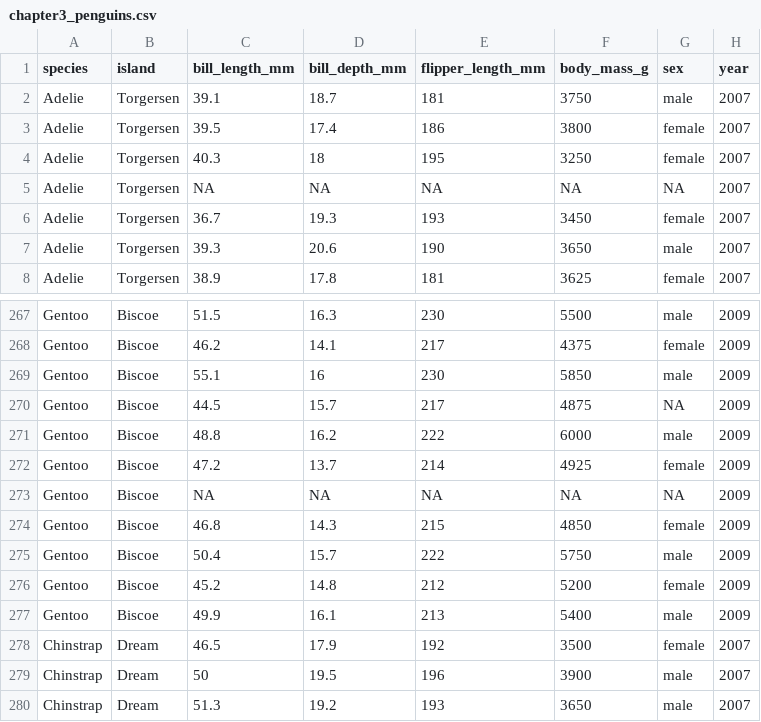
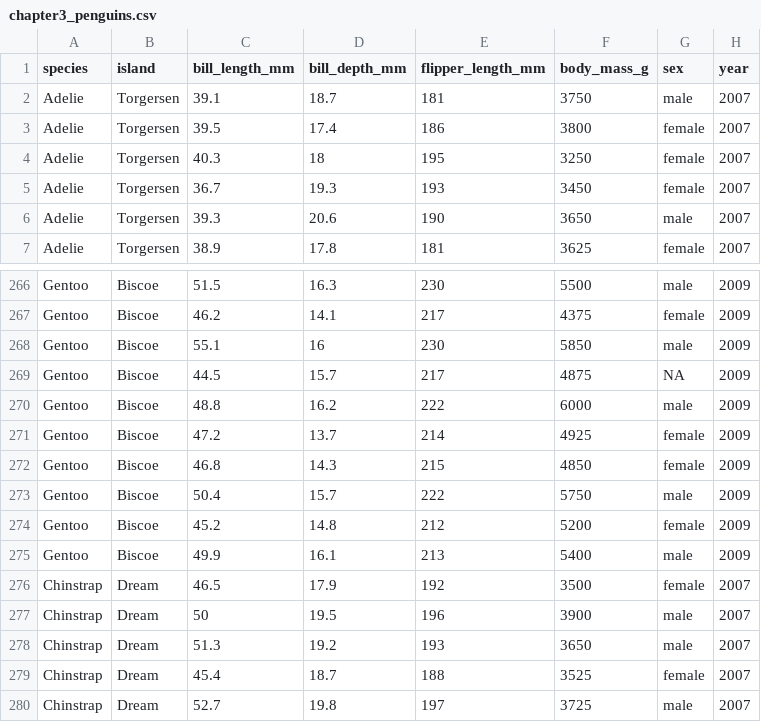
Before and after one commit to slt666666/biostatistics_text_wed, a CSV file: source/_static/data/chapter3_penguins.csv, drawn as a sheet; only a part is shown, gaps mark what is left out; the shorter side is filled out with more unchanged rows; the diff names each change by its address in the sheet, - before the commit and + after, or states it on an @@ line.

Commit message:
Update chapter3_penguins.csv

```diff
--- a/source/_static/data/chapter3_penguins.csv
+++ b/source/_static/data/chapter3_penguins.csv
-row 5: Adelie | Torgersen | NA | NA | NA | NA | NA | 2007
-row 273: Gentoo | Biscoe | NA | NA | NA | NA | NA | 2009
```
